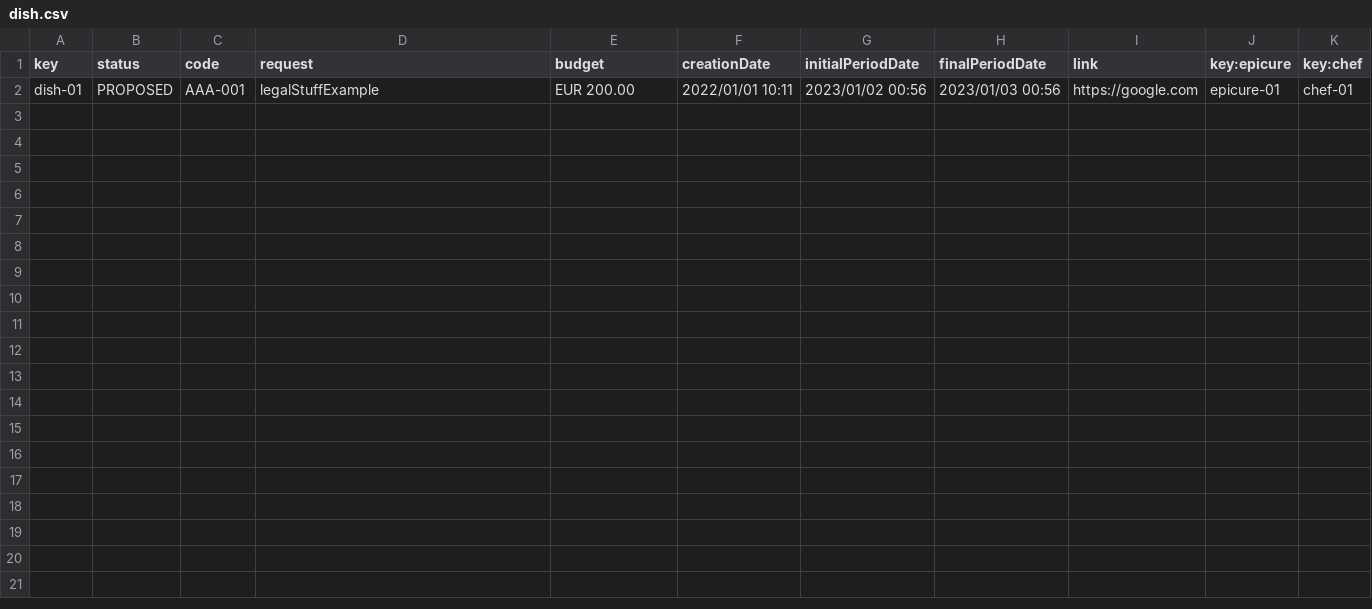
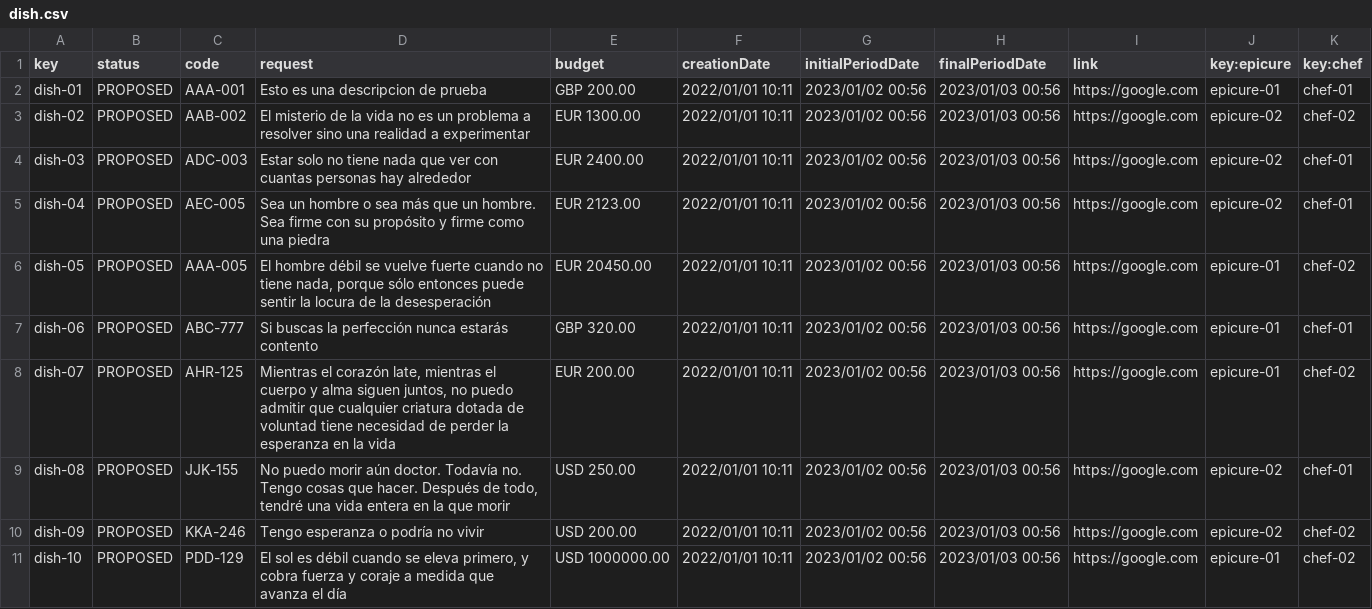
Before and after one commit to antsolismir/Acme-Recipes-Individual, a CSV file: src/main/webapp/WEB-INF/resources/sample-data/dish.csv, drawn as a sheet.

```diff
--- a/src/main/webapp/WEB-INF/resources/sample-data/dish.csv
+++ b/src/main/webapp/WEB-INF/resources/sample-data/dish.csv
@@ -1,2 +1,11 @@
 key,status,code,request,budget,creationDate,initialPeriodDate,finalPeriodDate,link,key:epicure,key:chef
-dish-01,PROPOSED,AAA-001,legalStuffExample,"EUR 200.00","2022/01/01 10:11","2023/01/02 00:56","2023/01/03 00:56",https://google.com,epicure-01,chef-01
+dish-01,PROPOSED,AAA-001,Esto es una descripcion de prueba,"GBP 200.00","2022/01/01 10:11","2023/01/02 00:56","2023/01/03 00:56",https://google.com,epicure-01,chef-01
+dish-02,PROPOSED,AAB-002,El misterio de la vida no es un problema a resolver sino una realidad a experimentar,"EUR 1300.00","2022/01/01 10:11","2023/01/02 00:56","2023/01/03 00:56",https://google.com,epicure-02,chef-02
+dish-03,PROPOSED,ADC-003,Estar solo no tiene nada que ver con cuantas personas hay alrededor,"EUR 2400.00","2022/01/01 10:11","2023/01/02 00:56","2023/01/03 00:56",https://google.com,epicure-02,chef-01
+dish-04,PROPOSED,AEC-005,"Sea un hombre o sea más que un hombre. Sea firme con su propósito y firme como una piedra","EUR 2123.00","2022/01/01 10:11","2023/01/02 00:56","2023/01/03 00:56",https://google.com,epicure-02,chef-01
+dish-05,PROPOSED,AAA-005,"El hombre débil se vuelve fuerte cuando no tiene nada, porque sólo entonces puede sentir la locura de la desesperación",EUR 20450.00,2022/01/01 10:11,2023/01/02 00:56,2023/01/03 00:56,https://google.com,epicure-01,chef-02
+dish-06,PROPOSED,ABC-777,Si buscas la perfección nunca estarás contento,"GBP 320.00","2022/01/01 10:11","2023/01/02 00:56","2023/01/03 00:56",https://google.com,epicure-01,chef-01
+dish-07,PROPOSED,AHR-125,"Mientras el corazón late, mientras el cuerpo y alma siguen juntos, no puedo admitir que cualquier criatura dotada de voluntad tiene necesidad de perder la esperanza en la vida","EUR 200.00","2022/01/01 10:11","2023/01/02 00:56","2023/01/03 00:56",https://google.com,epicure-01,chef-02
+dish-08,PROPOSED,JJK-155,"No puedo morir aún doctor. Todavía no. Tengo cosas que hacer. Después de todo, tendré una vida entera en la que morir","USD 250.00","2022/01/01 10:11","2023/01/02 00:56","2023/01/03 00:56",https://google.com,epicure-02,chef-01
+dish-09,PROPOSED,KKA-246,Tengo esperanza o podría no vivir,"USD 200.00","2022/01/01 10:11","2023/01/02 00:56","2023/01/03 00:56",https://google.com,epicure-02,chef-02
+dish-10,PROPOSED,PDD-129,"El sol es débil cuando se eleva primero, y cobra fuerza y coraje a medida que avanza el día","USD 1000000.00","2022/01/01 10:11","2023/01/02 00:56","2023/01/03 00:56",https://google.com,epicure-01,chef-02
```
Also changed, not shown: 3 other files.
